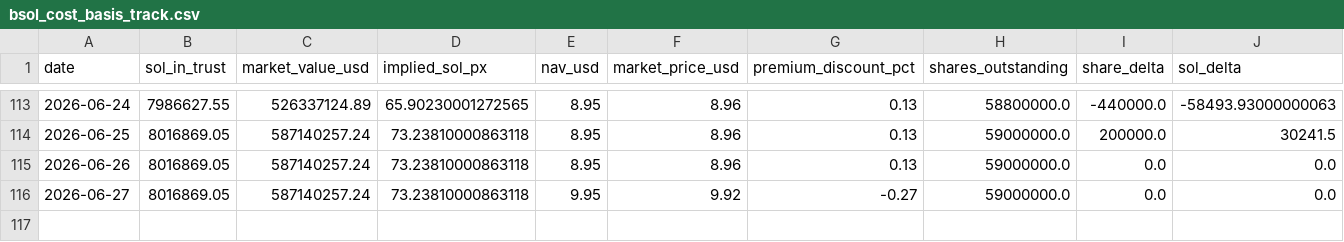
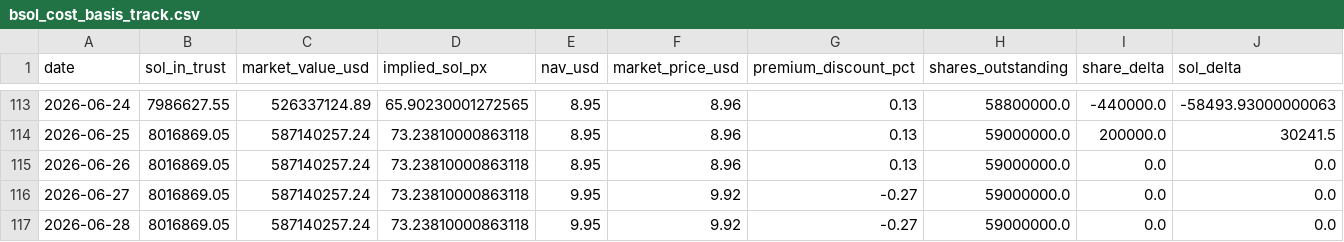
Before and after one commit to jungmin1212/etf-dashboard, a CSV file: bsol_tracker/bsol_cost_basis_track.csv, drawn as a sheet; only a part is shown, gaps mark what is left out; rows hold the shown columns only; the diff names each change by its address in the sheet, - before the commit and + after, or states it on an @@ line.

```diff
--- a/bsol_tracker/bsol_cost_basis_track.csv
+++ b/bsol_tracker/bsol_cost_basis_track.csv
+row 117: 2026-06-28 | 8016869.05 | 587140257.24 | 73.23810000863118 | 9.95 | 9.92 | -0.27 | 59000000.0 | 0.0 | 0.0
```
Also changed, not shown: bsol_tracker/bsol_daily_snapshots.csv.
